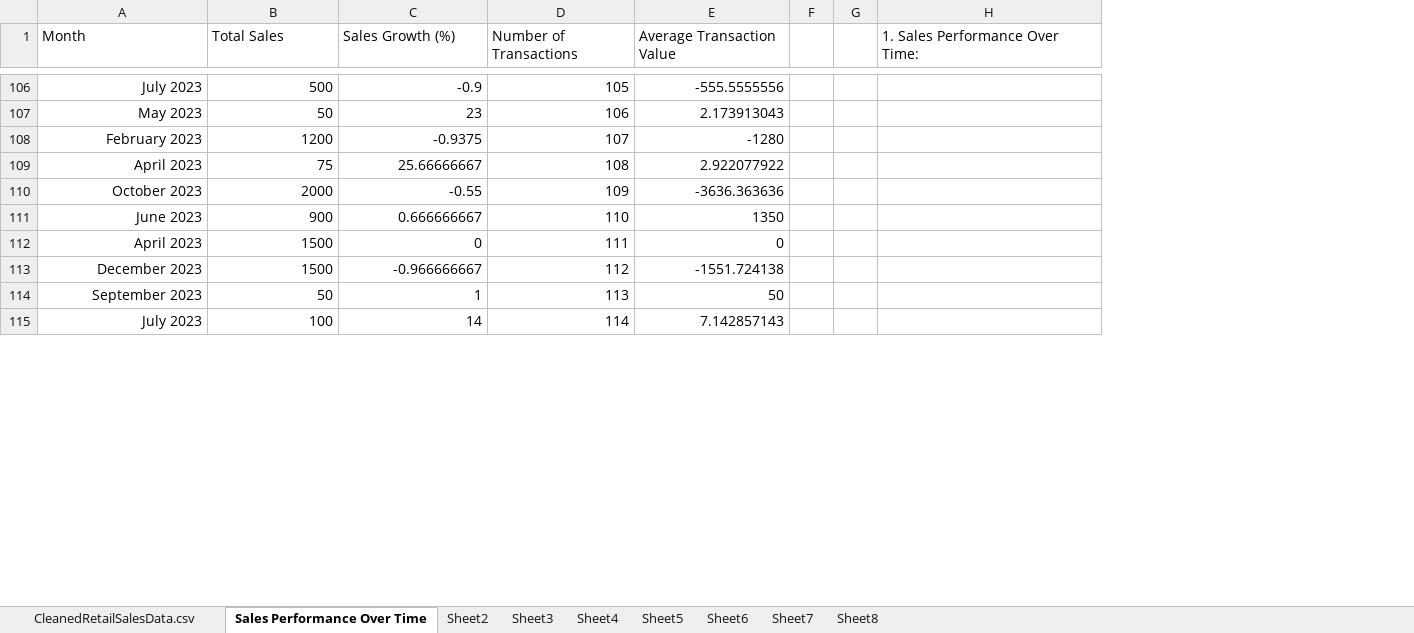
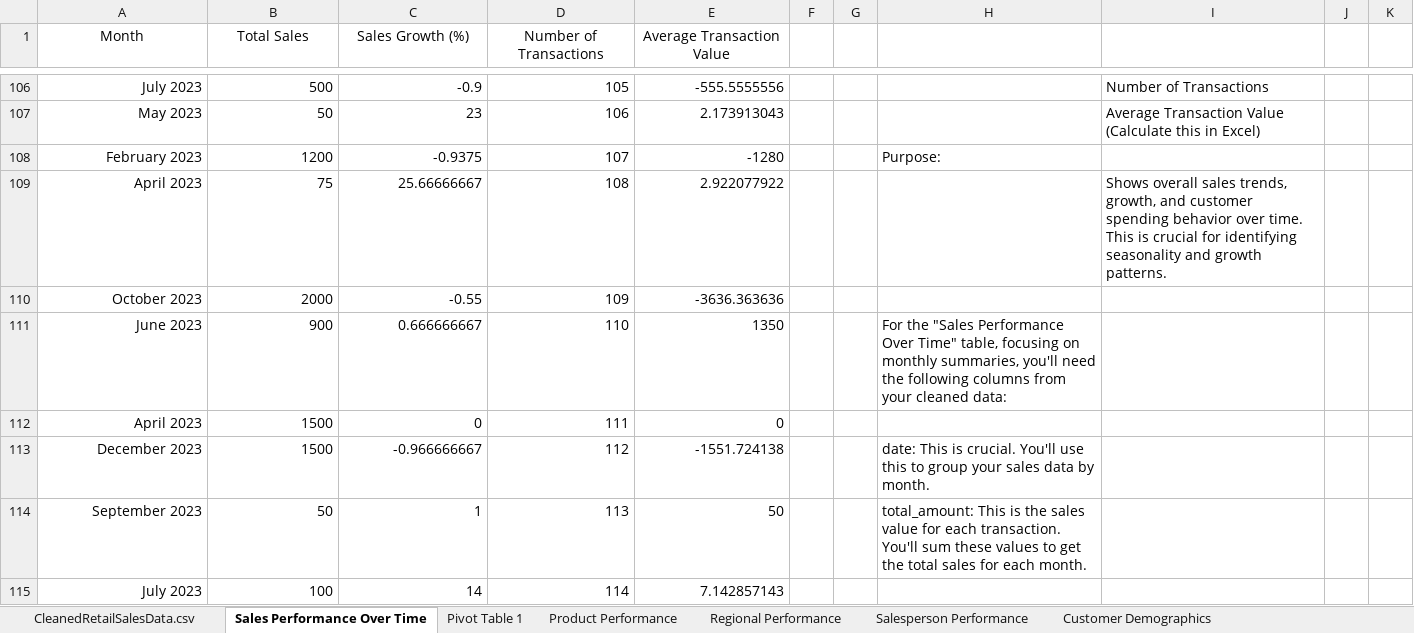
Before and after one commit to AlexOrtiz5/Sales_Performance, an Excel workbook: Dashboard/SalesDashBoard.xlsx, sheet Sales Performance Over Time, drawn as a sheet; only a part is shown, gaps mark what is left out; values as stored, in another font and other column widths than the file's, no borders; charts and pictures not drawn; removed rows and columns are numbered as before the commit, all else as after; the diff covers the shown part only; the diff names each change by its address in the sheet, - before the commit and + after, or states it on an @@ line.

Commit message:
Update SalesDashBoard.xlsx

```diff
--- a/Dashboard/SalesDashBoard.xlsx (sheet Sales Performance Over Time)
+++ b/Dashboard/SalesDashBoard.xlsx (sheet Sales Performance Over Time)
-sheet tab: Sheet2
+sheet tab: Pivot Table 1
-sheet tab: Sheet3
+sheet tab: Product Performance
-sheet tab: Sheet4
+sheet tab: Regional Performance
-sheet tab: Sheet5
+sheet tab: Salesperson Performance
-sheet tab: Sheet6
+sheet tab: Customer Demographics
-column G, empty
+column G, empty
+column I, rows 106-109: Number of Transactions | Average Transaction Value (Calculate this in Excel) |  | Shows overall sales trends, growth, and customer spending behavior over time. This is crucial for identifying seasonality and growth patterns.
+column J, empty
+column K, empty
-A1:E1 alignment: left
+A1:E1 alignment: center
-H1: 1. Sales Performance Over Time:
+H1: (empty)
-H108: (empty)
+H108: Purpose:
-H111: (empty)
+H111: For the "Sales Performance Over Time" table, focusing on monthly summaries, you'll need the following columns from your cleaned data:
-H113: (empty)
+H113: date: This is crucial. You'll use this to group your sales data by month.
-H114: (empty)
+H114: total_amount: This is the sales value for each transaction. You'll sum these values to get the total sales for each month.
```
Also changed, not shown: 32 edited cells elsewhere in this sheet, sheet Customer Demographics, sheet Marketing Campaign Performance, sheet Regional Performance, sheet Product Performance, sheet Salesperson Performance, sheet Pivot Table 1, 2 more sheets, other sheet tabs, charts or pictures.
